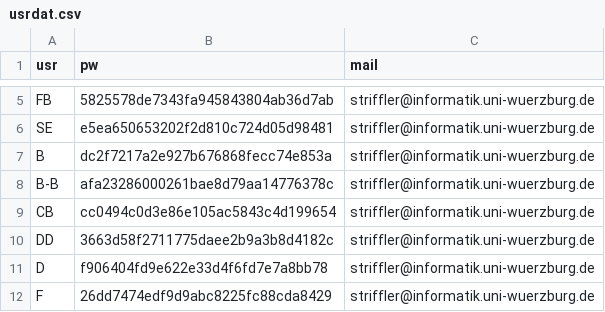
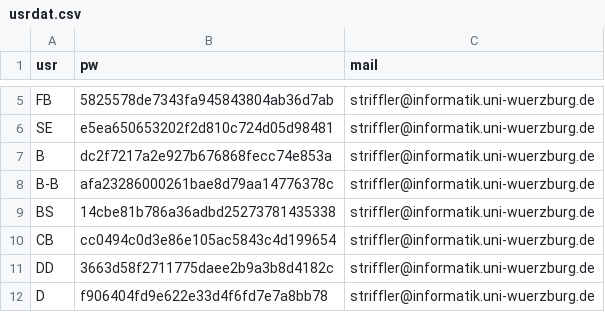
Before and after one commit to denkbares/d3web-Experimental, a CSV file: Research/d3web-ProKEt/src/main/webapp/cases/usrdat.csv, drawn as a sheet; only a part is shown, gaps mark what is left out; the shorter side is filled out with more unchanged rows; the diff names each change by its address in the sheet, - before the commit and + after, or states it on an @@ line.

```diff
--- a/Research/d3web-ProKEt/src/main/webapp/cases/usrdat.csv
+++ b/Research/d3web-ProKEt/src/main/webapp/cases/usrdat.csv
+row 9: BS | 14cbe81b786a36adbd25273781435338 | striffler@informatik.uni-wuerzburg.de
```
Also changed, not shown: 3 other files.
